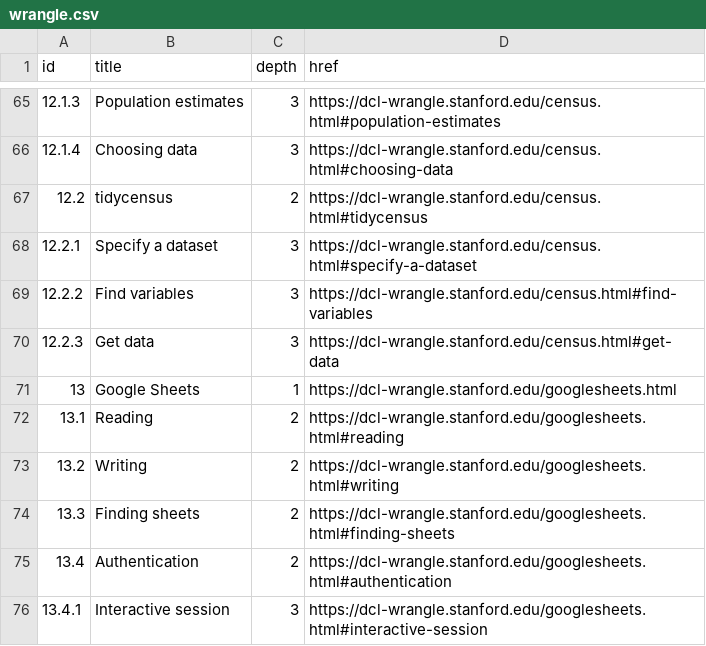
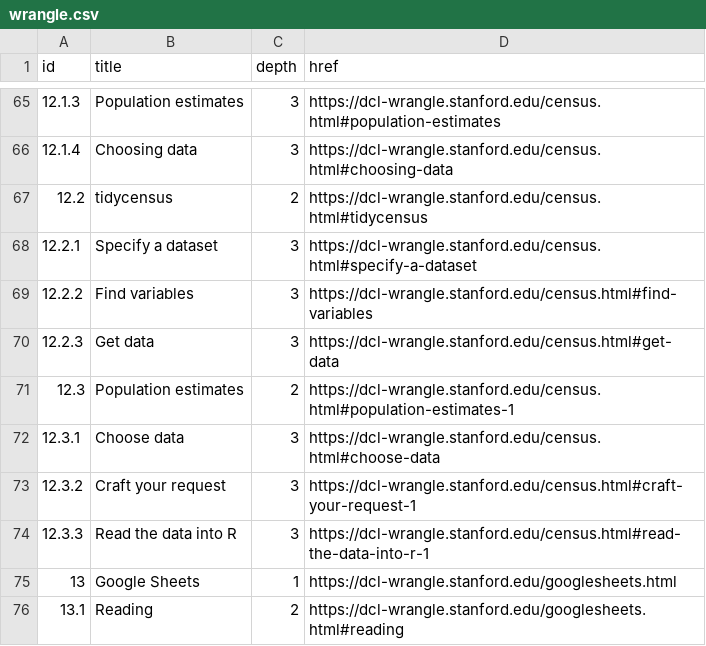
Before and after one commit to dcl-2020-01/curriculum, a CSV file: data-raw/wrangle.csv, drawn as a sheet; only a part is shown, gaps mark what is left out; the shorter side is filled out with more unchanged rows.

Commit message:
add census api unit; update books

```diff
--- a/data-raw/wrangle.csv
+++ b/data-raw/wrangle.csv
@@ -70,2 +70,6 @@ id,title,depth,href
 12.2.3,Get data,3,https://dcl-wrangle.stanford.edu/census.html#get-data
+12.3,Population estimates,2,https://dcl-wrangle.stanford.edu/census.html#population-estimates-1
+12.3.1,Choose data,3,https://dcl-wrangle.stanford.edu/census.html#choose-data
+12.3.2,Craft your request,3,https://dcl-wrangle.stanford.edu/census.html#craft-your-request-1
+12.3.3,Read the data into R,3,https://dcl-wrangle.stanford.edu/census.html#read-the-data-into-r-1
 13,Google Sheets,1,https://dcl-wrangle.stanford.edu/googlesheets.html
```
Also changed, not shown: 4 other files.
